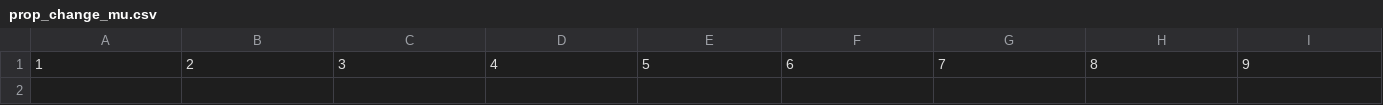
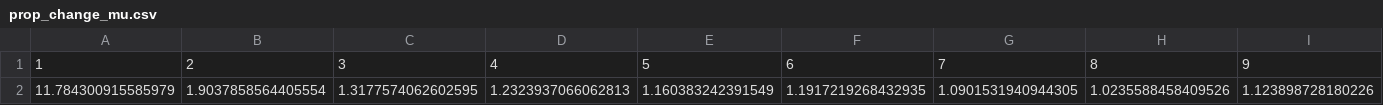
Before and after one commit to LiBinUtokyo/LowRank_ModifiedTheta_SNN, a CSV file: PYTHON/prop_change_mu.csv, drawn as a sheet; only a part is shown; rows hold the shown columns only; the diff names each change by its address in the sheet, - before the commit and + after, or states it on an @@ line.

```diff
--- a/PYTHON/prop_change_mu.csv
+++ b/PYTHON/prop_change_mu.csv
+row 2: 11.784300915585979 | 1.9037858564405554 | 1.3177574062602595 | 1.2323937066062813 | 1.160383242391549 | 1.1917219268432935 | 1.0901531940944305 | 1.0235588458409526 | 1.123898728180226
```
Also changed, not shown: 6 other files.
